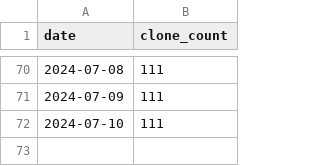
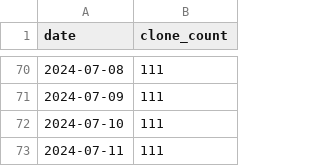
Before and after one commit to tsalo/ReproBrainChart.github.io, a CSV file: _data/clone-tracking/cumulative/ReproBrainChart_HBN_CPAC_cum_clones.csv, drawn as a sheet; only a part is shown, gaps mark what is left out; the diff names each change by its address in the sheet, - before the commit and + after, or states it on an @@ line.

```diff
--- a/_data/clone-tracking/cumulative/ReproBrainChart_HBN_CPAC_cum_clones.csv
+++ b/_data/clone-tracking/cumulative/ReproBrainChart_HBN_CPAC_cum_clones.csv
+row 73: 2024-07-11 | 111
```
Also changed, not shown: _data/clone-tracking/cumulative/ReproBrainChart_PACCT_BIDS_cum_clones.csv, _data/clone-tracking/cumulative/ReproBrainChart_PACCT_CPAC_cum_clones.csv, 32 other files.
